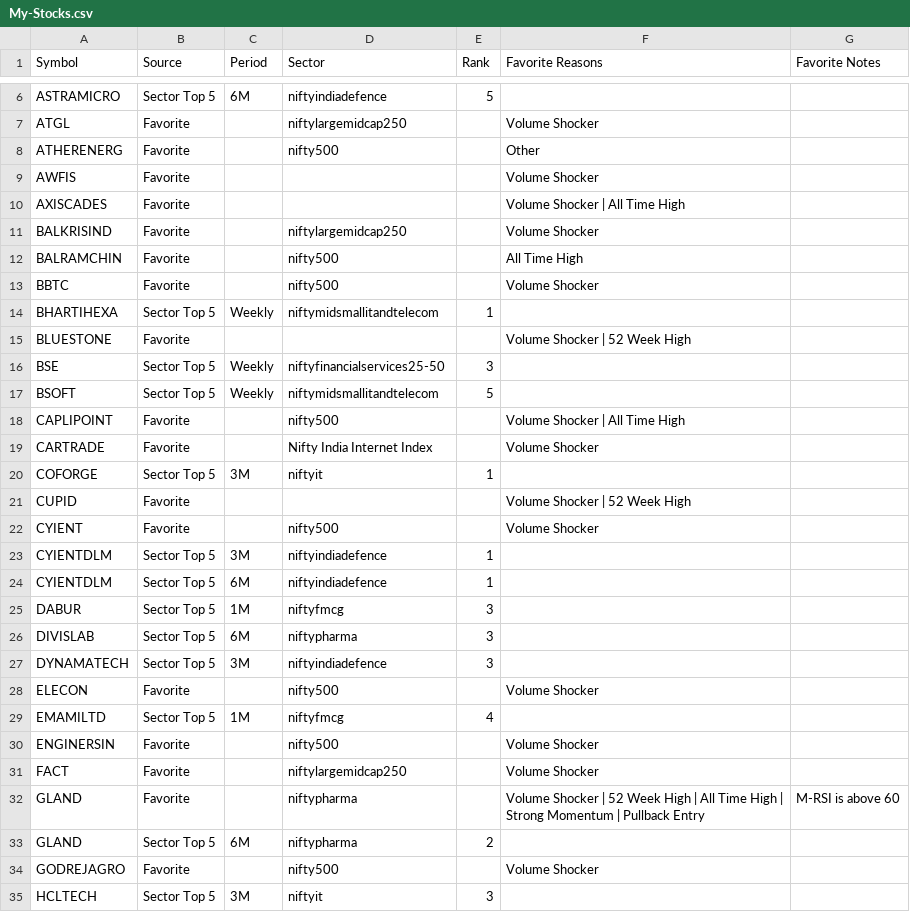
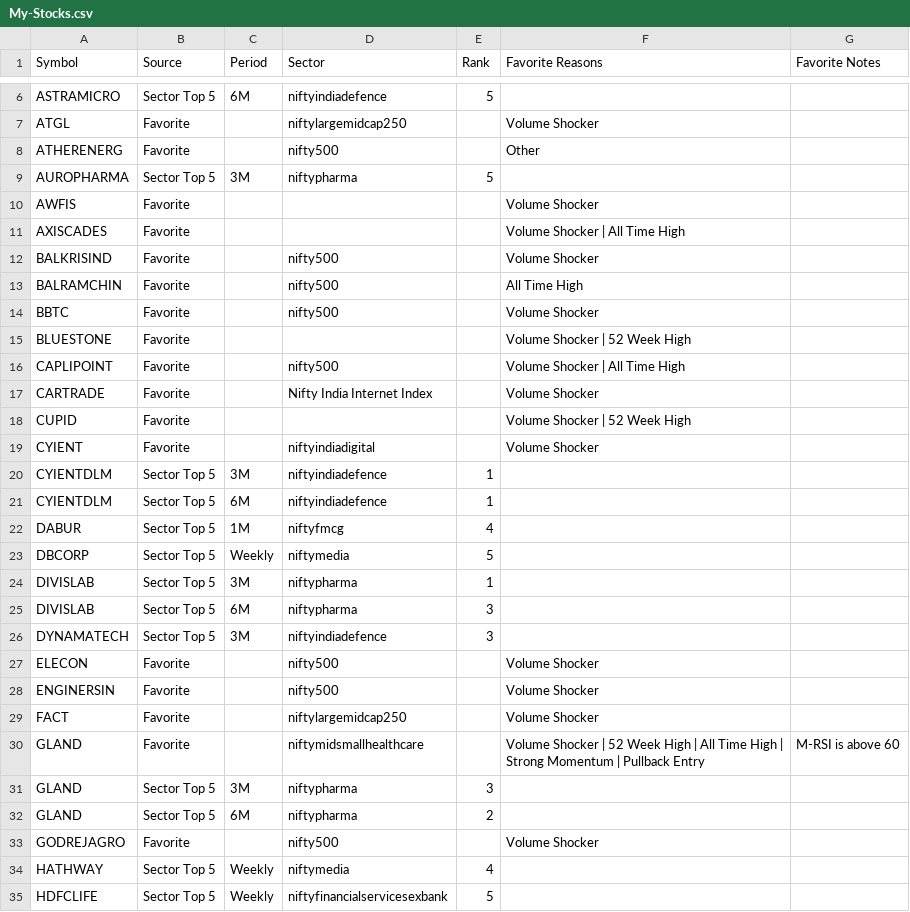
Before and after one commit to surajpjoshi/combined-stockstory, a CSV file: rsi/My-Stocks.csv, drawn as a sheet; only a part is shown, gaps mark what is left out; the diff covers the shown part only.

```diff
--- a/rsi/My-Stocks.csv
+++ b/rsi/My-Stocks.csv
@@ -8,19 +8,18 @@ ATGL,Favorite,,niftylargemidcap250,,Volume Shocker,
 ATHERENERG,Favorite,,nifty500,,Other,
+AUROPHARMA,Sector Top 5,3M,niftypharma,5,,
 AWFIS,Favorite,,,,Volume Shocker,
 AXISCADES,Favorite,,,,Volume Shocker | All Time High,
-BALKRISIND,Favorite,,niftylargemidcap250,,Volume Shocker,
+BALKRISIND,Favorite,,nifty500,,Volume Shocker,
 BALRAMCHIN,Favorite,,nifty500,,All Time High,
 BBTC,Favorite,,nifty500,,Volume Shocker,
-BHARTIHEXA,Sector Top 5,Weekly,niftymidsmallitandtelecom,1,,
 BLUESTONE,Favorite,,,,Volume Shocker | 52 Week High,
-BSE,Sector Top 5,Weekly,niftyfinancialservices25-50,3,,
-BSOFT,Sector Top 5,Weekly,niftymidsmallitandtelecom,5,,
 CAPLIPOINT,Favorite,,nifty500,,Volume Shocker | All Time High,
 CARTRADE,Favorite,,Nifty India Internet Index,,Volume Shocker,
-COFORGE,Sector Top 5,3M,niftyit,1,,
 CUPID,Favorite,,,,Volume Shocker | 52 Week High,
-CYIENT,Favorite,,nifty500,,Volume Shocker,
+CYIENT,Favorite,,niftyindiadigital,,Volume Shocker,
 CYIENTDLM,Sector Top 5,3M,niftyindiadefence,1,,
 CYIENTDLM,Sector Top 5,6M,niftyindiadefence,1,,
-DABUR,Sector Top 5,1M,niftyfmcg,3,,
+DABUR,Sector Top 5,1M,niftyfmcg,4,,
+DBCORP,Sector Top 5,Weekly,niftymedia,5,,
+DIVISLAB,Sector Top 5,3M,niftypharma,1,,
 DIVISLAB,Sector Top 5,6M,niftypharma,3,,
@@ -28,8 +27,9 @@ DYNAMATECH,Sector Top 5,3M,niftyindiadefence,3,,
 ELECON,Favorite,,nifty500,,Volume Shocker,
-EMAMILTD,Sector Top 5,1M,niftyfmcg,4,,
 ENGINERSIN,Favorite,,nifty500,,Volume Shocker,
 FACT,Favorite,,niftylargemidcap250,,Volume Shocker,
-GLAND,Favorite,,niftypharma,,Volume Shocker | 52 Week High | All Time High | Strong Momentum | Pullback Entry,M-RSI is above 60
+GLAND,Favorite,,niftymidsmallhealthcare,,Volume Shocker | 52 Week High | All Time High | Strong Momentum | Pullback Entry,M-RSI is above 60
+GLAND,Sector Top 5,3M,niftypharma,3,,
 GLAND,Sector Top 5,6M,niftypharma,2,,
 GODREJAGRO,Favorite,,nifty500,,Volume Shocker,
-HCLTECH,Sector Top 5,3M,niftyit,3,,
+HATHWAY,Sector Top 5,Weekly,niftymedia,4,,
+HDFCLIFE,Sector Top 5,Weekly,niftyfinancialservicesexbank,5,,
```
Also changed, not shown: 9 added rows, 9 removed rows and 8 edited cells elsewhere in this file, rsi/RSI_Monitoring_State.csv, rsi/latest_results.csv, 3 other files.
